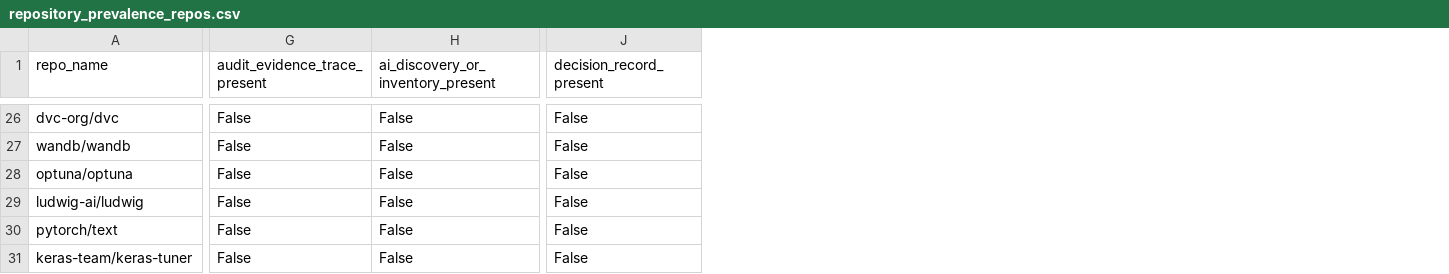
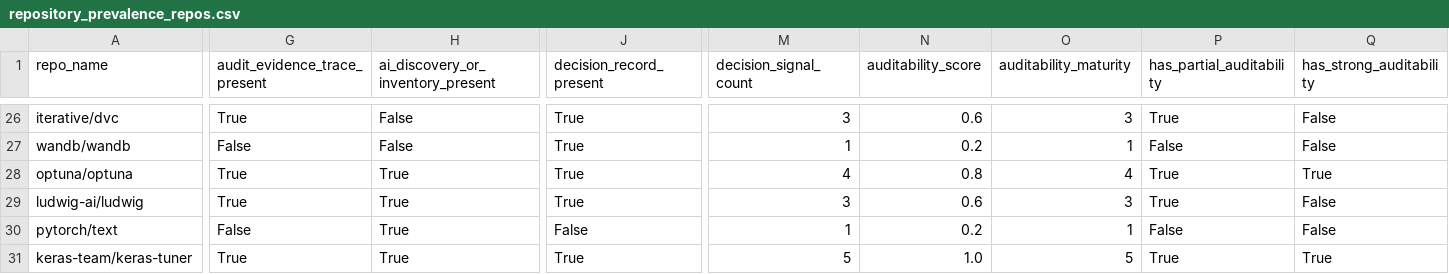
Before and after one commit to MonikaDvorackova/aigov-compliance-engine, a CSV file: experiments/output/repository_prevalence_repos.csv, drawn as a sheet; only a part is shown, gaps mark what is left out; the diff covers the shown part only; the diff names each change by its address in the sheet, - before the commit and + after, or states it on an @@ line.

```diff
--- a/experiments/output/repository_prevalence_repos.csv
+++ b/experiments/output/repository_prevalence_repos.csv
+column M (decision_signal_count), rows 26-31: 3 | 1 | 4 | 3 | 1 | 5
+column N (auditability_score), rows 26-31: 0.6 | 0.2 | 0.8 | 0.6 | 0.2 | 1.0
+column O (auditability_maturity), rows 26-31: 3 | 1 | 4 | 3 | 1 | 5
+column P (has_partial_auditability), rows 26-31: True | False | True | True | False | True
+column Q (has_strong_auditability), rows 26-31: False | False | True | False | False | True
-A26 (repo_name): dvc-org/dvc
+A26 (repo_name): iterative/dvc
-G26 (audit_evidence_trace_present): False
+G26 (audit_evidence_trace_present): True
-J26:J29 (decision_record_present): False
+J26:J29 (decision_record_present): True
-G28:G29 (audit_evidence_trace_present): False
+G28:G29 (audit_evidence_trace_present): True
-H28:H31: False
+H28:H31: True
-G31 (audit_evidence_trace_present): False
+G31 (audit_evidence_trace_present): True
-J31 (decision_record_present): False
+J31 (decision_record_present): True
```
Also changed, not shown: 44 edited cells elsewhere in this file, experiments/output/repository_prevalence_summary.csv, 4 other files.
